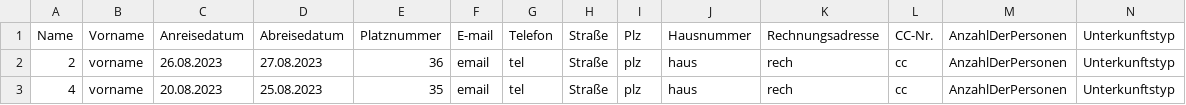
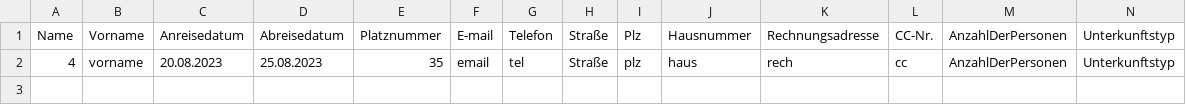
Before and after one commit to Zamox/Softwarequalit-t-Campingplatz, a CSV file: BuchungsCSV.csv, drawn as a sheet; only a part is shown; rows hold the shown columns only; the diff names each change by its address in the sheet, - before the commit and + after, or states it on an @@ line.

```diff
--- a/BuchungsCSV.csv
+++ b/BuchungsCSV.csv
-row 2: 2 | vorname | 26.08.2023 | 27.08.2023 | 36 | email | tel | Straße | plz | haus | rech | cc | AnzahlDerPersonen | Unterkunftstyp
```
Also changed, not shown: 3 other files.
